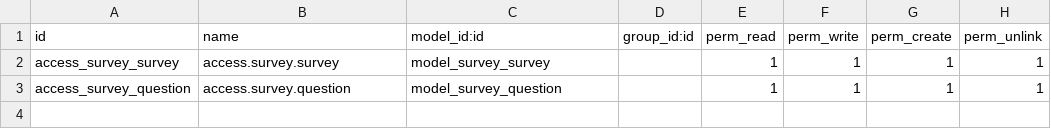
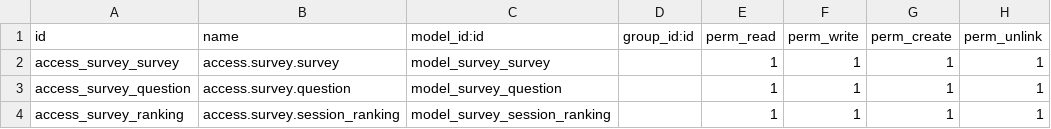
Before and after one commit to alvarofuentes1/kahoot_odoo, a CSV file: magister_quiz/security/ir.model.access.csv, drawn as a sheet; the diff names each change by its address in the sheet, - before the commit and + after, or states it on an @@ line.

Commit message:
Session Ranking

```diff
--- a/magister_quiz/security/ir.model.access.csv
+++ b/magister_quiz/security/ir.model.access.csv
+row 4: access_survey_ranking | access.survey.session_ranking | model_survey_session_ranking |  | 1 | 1 | 1 | 1
```
Also changed, not shown: 8 other files.
